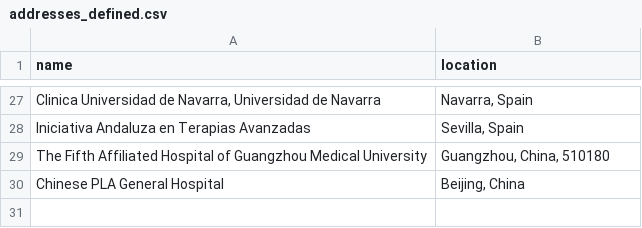
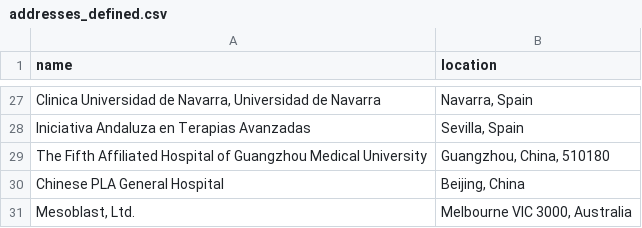
Before and after one commit to jesnyder/scraped_guts, a CSV file: admin/addresses_defined.csv, drawn as a sheet; only a part is shown, gaps mark what is left out.

Commit message:
geolocated

```diff
--- a/admin/addresses_defined.csv
+++ b/admin/addresses_defined.csv
@@ -30 +30,2 @@ The Fifth Affiliated Hospital of Guangzhou Medical University| Guangzhou, China,
 Chinese PLA General Hospital| Beijing, China
+Mesoblast, Ltd.| Melbourne VIC 3000, Australia
```
